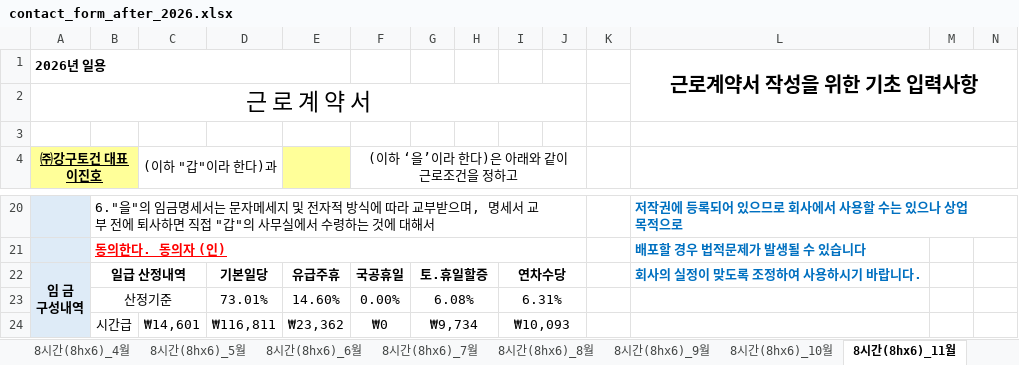
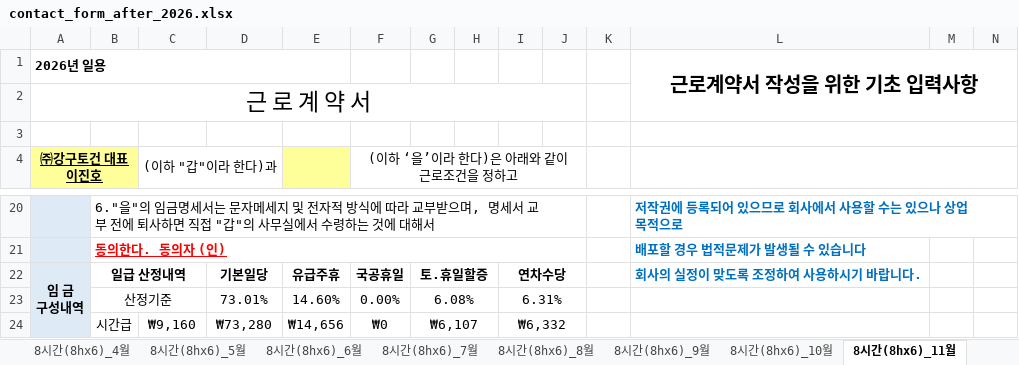
Before and after one commit to blood8879/kanggu-system, an Excel workbook: kanggu-contract/public/templates/contact_form_after_2026.xlsx, sheet 8시간(8hx6)_11월, drawn as a sheet; only a part is shown, gaps mark what is left out; values as stored, in another font and other column widths than the file's, no borders; removed rows and columns are numbered as before the commit, all else as after; rows hold the shown columns only; the diff covers the shown part only; the diff names each change by its address in the sheet, - before the commit and + after, or states it on an @@ line.

```diff
--- a/kanggu-contract/public/templates/contact_form_after_2026.xlsx (sheet 8시간(8hx6)_11월)
+++ b/kanggu-contract/public/templates/contact_form_after_2026.xlsx (sheet 8시간(8hx6)_11월)
-row 24:  | 시간급 | ₩14,601 | ₩116,811 | ₩23,362 | ₩0 | ₩9,734 |  | ₩10,093
+row 24:  | 시간급 | ₩9,160 | ₩73,280 | ₩14,656 | ₩0 | ₩6,107 |  | ₩6,332
```
Also changed, not shown: 9 edited cells elsewhere in this sheet, sheet 8시간(8hx6)_1월, sheet 8시간(8hx6)_6월, sheet 8시간(8hx6)_12월, sheet 8시간(8hx6)_10월, sheet 8시간(8hx6)_7월, sheet 8시간(8hx6)_4월, 5 more sheets, charts or pictures.
